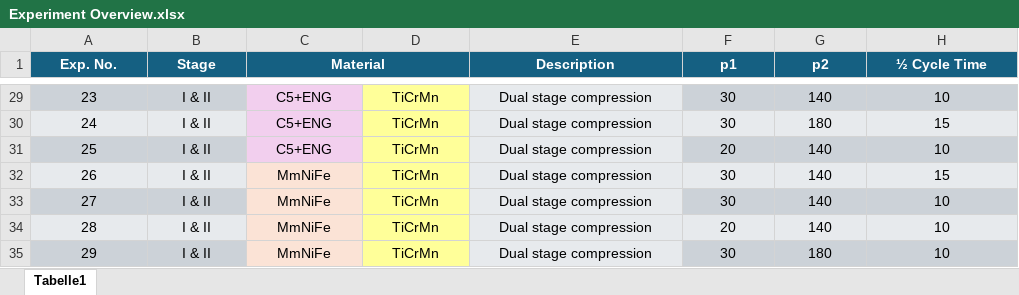
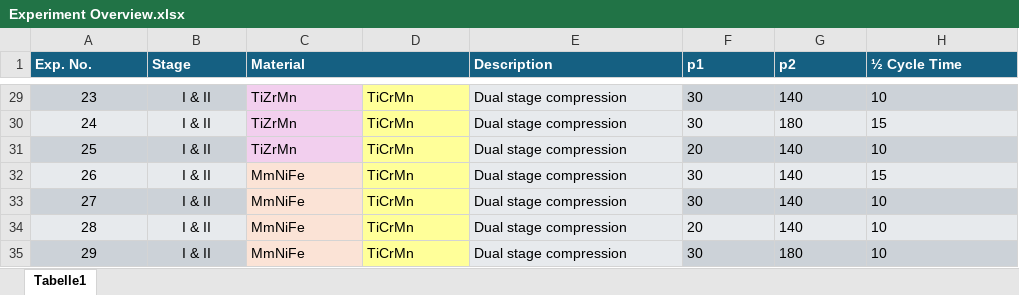
Before and after one commit to LukasFleming/MHC-Dataset, an Excel workbook: Experiment Overview.xlsx, sheet Tabelle1, drawn as a sheet; only a part is shown, gaps mark what is left out; values as stored, in another font and other column widths than the file's, no borders; the diff covers the shown part only; the diff names each change by its address in the sheet, - before the commit and + after, or states it on an @@ line.

```diff
--- a/Experiment Overview.xlsx (sheet Tabelle1)
+++ b/Experiment Overview.xlsx (sheet Tabelle1)
-A1:C1 alignment: center
+A1:C1 alignment: left
-E1:H1 alignment: center
+E1:H1 alignment: left
-C29:C31 (Material): C5+ENG
+C29:C31 (Material): TiZrMn
-C29:H35 alignment: center
+C29:H35 alignment: left
```
Also changed, not shown: 2 edited cells and cell formats elsewhere in this sheet.
